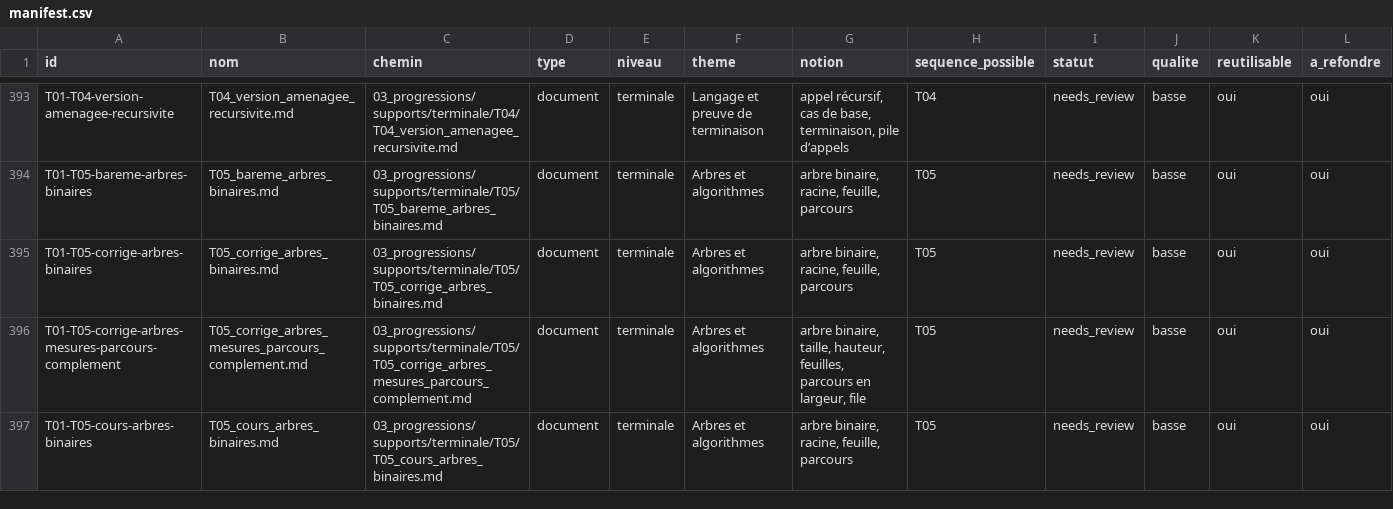
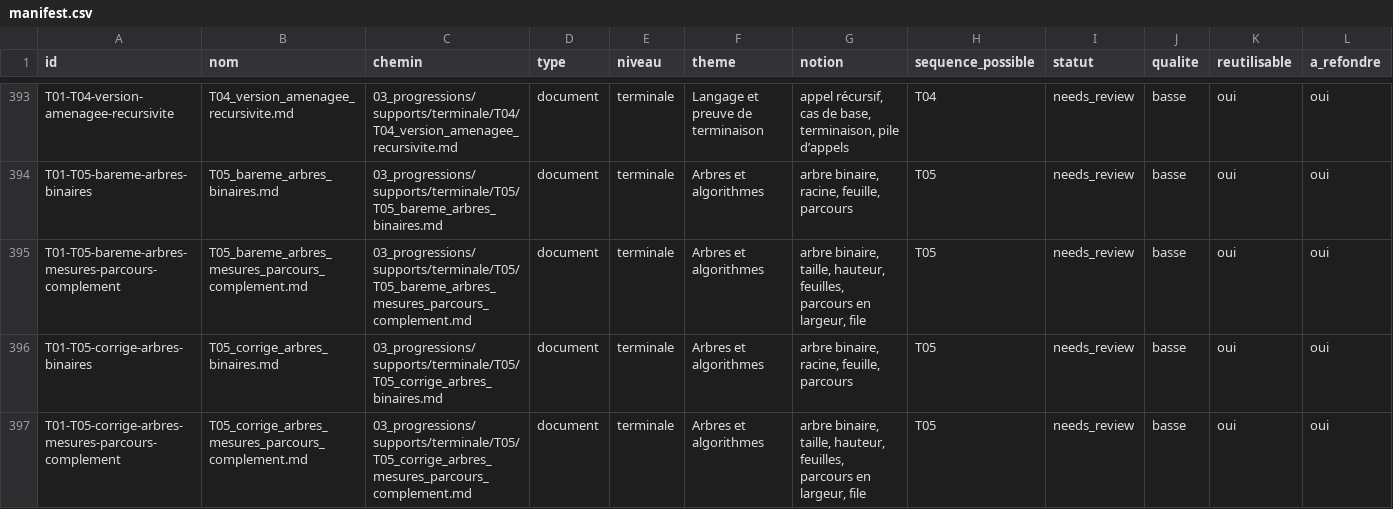
Before and after one commit to cyranoaladin/NSI, a CSV file: manifest.csv, drawn as a sheet; only a part is shown, gaps mark what is left out; the shorter side is filled out with more unchanged rows; rows hold the shown columns only; the diff names each change by its address in the sheet, - before the commit and + after, or states it on an @@ line.

```diff
--- a/manifest.csv
+++ b/manifest.csv
+row 395: T01-T05-bareme-arbres-mesures-parcours-complement | T05_bareme_arbres_mesures_parcours_complement.md | 03_progressions/supports/terminale/T05/T05_bareme_arbres_mesures_parcours_complement.md | document | terminale | Arbres et algorithmes | arbre binaire, taille, hauteur, feuilles, parcours en largeur, file | T05 | needs_review | basse | oui | oui
```
Also changed, not shown: manifest_tooling.csv, 14 other files.
